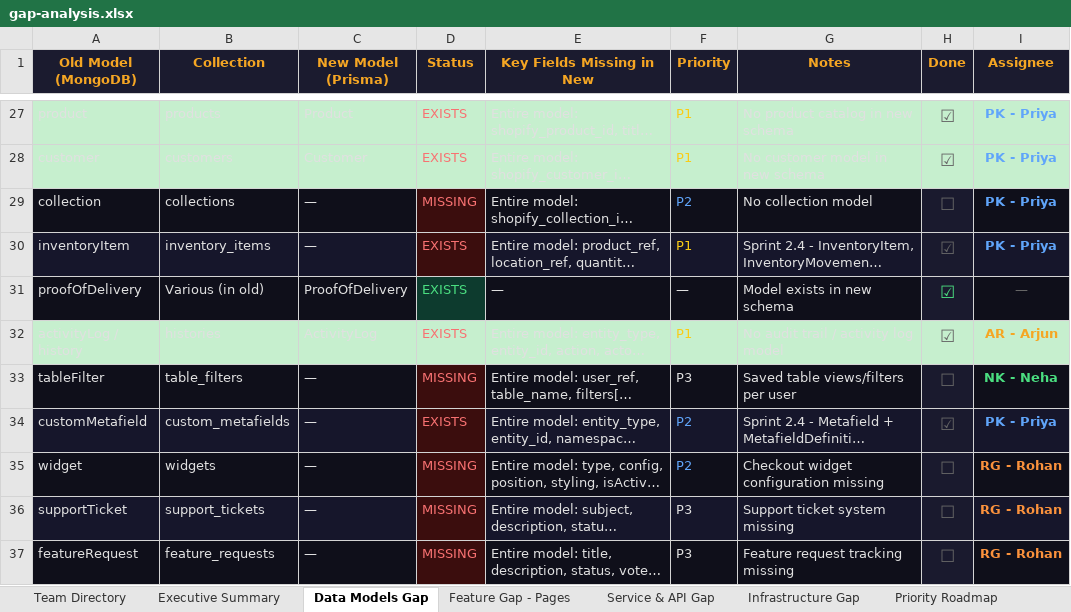
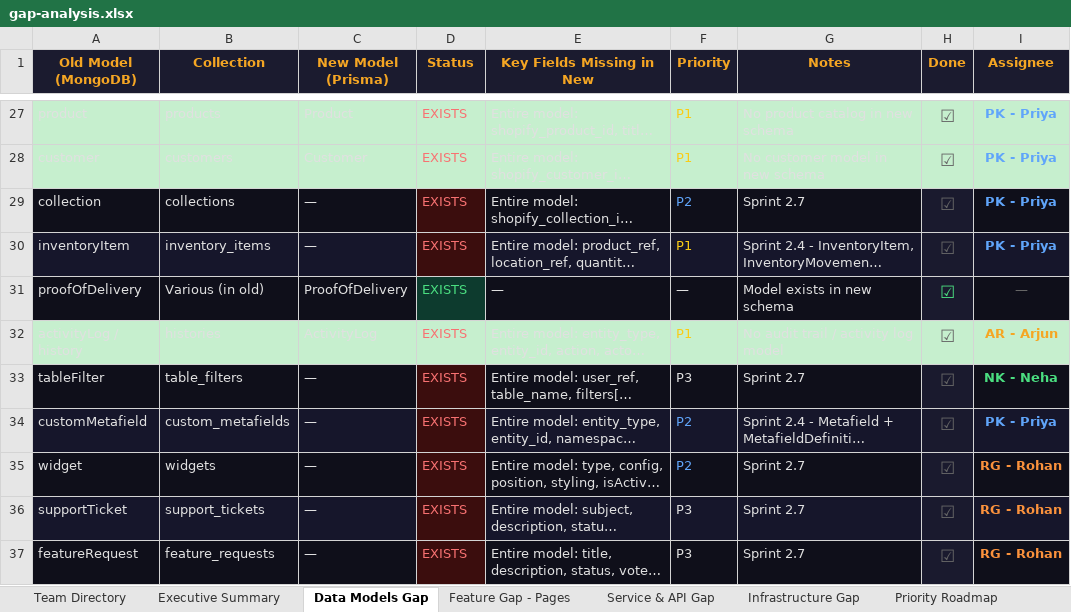
Before and after one commit to wityliti/witylogix, an Excel workbook: gap-analysis.xlsx, sheet Data Models Gap, drawn as a sheet; only a part is shown, gaps mark what is left out; long unchanged cells end in …; values as stored, in another font and other column widths than the file's, no borders; the diff covers the shown part only; the diff names each change by its address in the sheet, - before the commit and + after, or states it on an @@ line.

```diff
--- a/gap-analysis.xlsx (sheet Data Models Gap)
+++ b/gap-analysis.xlsx (sheet Data Models Gap)
-D29 (Status): MISSING
+D29 (Status): EXISTS
-G29 (Notes): No collection model
+G29 (Notes): Sprint 2.7
-H29 (Done): ☐
+H29 (Done): ☑
-D33 (Status): MISSING
+D33 (Status): EXISTS
-G33 (Notes): Saved table views/filters per user
+G33 (Notes): Sprint 2.7
-H33 (Done): ☐
+H33 (Done): ☑
-D35:D37 (Status): MISSING
+D35:D37 (Status): EXISTS
-G35 (Notes): Checkout widget configuration missing
+G35 (Notes): Sprint 2.7
-H35:H37 (Done): ☐
+H35:H37 (Done): ☑
-G36 (Notes): Support ticket system missing
+G36 (Notes): Sprint 2.7
-G37 (Notes): Feature request tracking missing
+G37 (Notes): Sprint 2.7
```
Also changed, not shown: 6 added rows and 12 edited cells elsewhere in this sheet, sheet Priority Roadmap, sheet Service & API Gap, sheet Feature Gap - Pages, sheet Infrastructure Gap, sheet Statistics, 53 other files.
